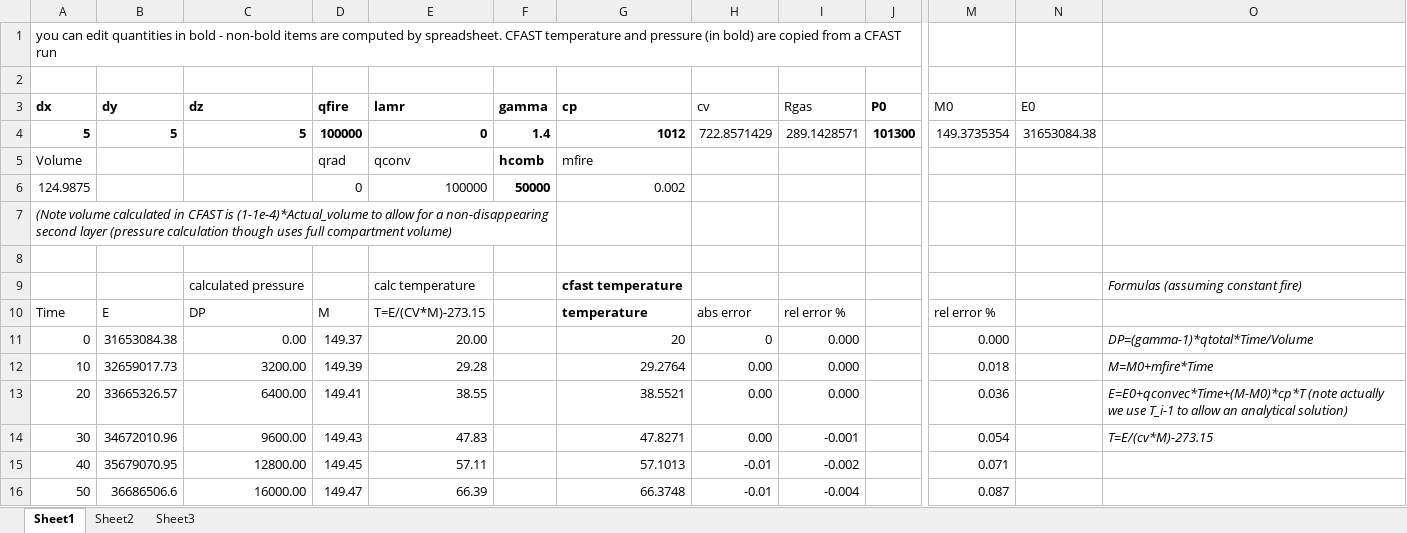
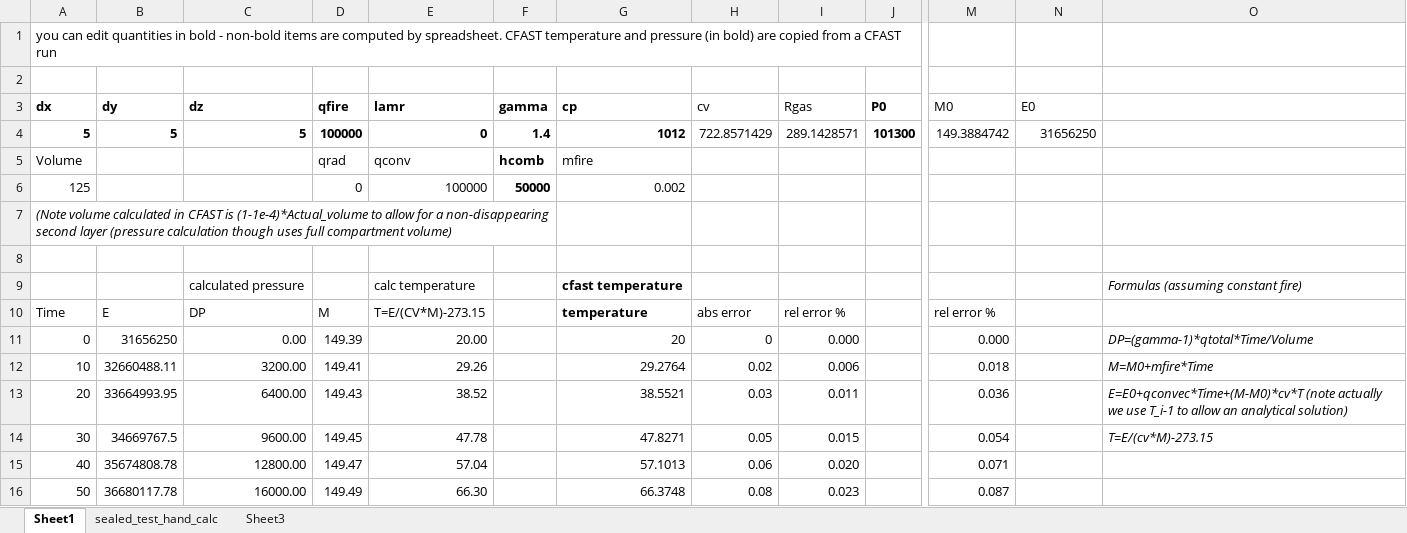
Before and after one commit to firesmokebot/cfast, an Excel workbook: Verification/Analytical/sealed_test_hand_calc.xlsx, sheet Sheet1, drawn as a sheet; only a part is shown, gaps mark what is left out; values as stored, in another font and other column widths than the file's, no borders; charts and pictures not drawn; the diff covers the shown part only; the diff names each change by its address in the sheet, - before the commit and + after, or states it on an @@ line.

Commit message:
Verification: Updated V&V guide to include sealed compartment test case.

```diff
--- a/Verification/Analytical/sealed_test_hand_calc.xlsx (sheet Sheet1)
+++ b/Verification/Analytical/sealed_test_hand_calc.xlsx (sheet Sheet1)
-sheet tab: Sheet2
+sheet tab: sealed_test_hand_calc
-M4 (M0): 149.3735354
+M4 (M0): 149.3884742
-N4 (E0): 31653084.38
+N4 (E0): 31656250
-A6 (dx): 124.9875
+A6 (dx): 125
-B11 (dy): 31653084.38
+B11 (dy): 31656250
-D11 (qfire): 149.37
+D11 (qfire): 149.39
-B12 (dy): 32659017.73
+B12 (dy): 32660488.11
-D12 (qfire): 149.39
+D12 (qfire): 149.41
-E12 (lamr): 29.28
+E12 (lamr): 29.26
-H12 (cv): 0.00
+H12 (cv): 0.02
-I12 (Rgas): 0.000
+I12 (Rgas): 0.006
-B13 (dy): 33665326.57
+B13 (dy): 33664993.95
-D13 (qfire): 149.41
+D13 (qfire): 149.43
-E13 (lamr): 38.55
+E13 (lamr): 38.52
-H13 (cv): 0.00
+H13 (cv): 0.03
-I13 (Rgas): 0.000
+I13 (Rgas): 0.011
-O13: E=E0+qconvec*Time+(M-M0)*cp*T (note actually…
+O13: E=E0+qconvec*Time+(M-M0)*cv*T (note actually…
-B14 (dy): 34672010.96
+B14 (dy): 34669767.5
-D14 (qfire): 149.43
+D14 (qfire): 149.45
-E14 (lamr): 47.83
+E14 (lamr): 47.78
-H14 (cv): 0.00
+H14 (cv): 0.05
-I14 (Rgas): -0.001
+I14 (Rgas): 0.015
-B15 (dy): 35679070.95
+B15 (dy): 35674808.78
-D15 (qfire): 149.45
+D15 (qfire): 149.47
-E15 (lamr): 57.11
+E15 (lamr): 57.04
-H15 (cv): -0.01
+H15 (cv): 0.06
-I15 (Rgas): -0.002
+I15 (Rgas): 0.020
-B16 (dy): 36686506.6
+B16 (dy): 36680117.78
-D16 (qfire): 149.47
+D16 (qfire): 149.49
-E16 (lamr): 66.39
+E16 (lamr): 66.30
-H16 (cv): -0.01
+H16 (cv): 0.08
-I16 (Rgas): -0.004
+I16 (Rgas): 0.023
```
Also changed, not shown: 425 edited cells elsewhere in this sheet, sheet sealed_test_hand_calc, formulas that keep their value, charts or pictures, 6 other files.
